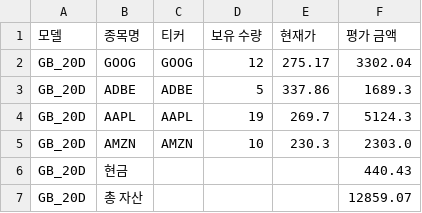
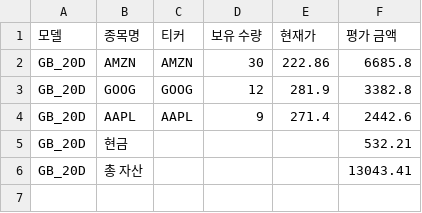
Before and after one commit to chesin1/stock_ai_trading_us, a CSV file: data/gb_20d_portfolio_final.csv, drawn as a sheet.

```diff
--- a/data/gb_20d_portfolio_final.csv
+++ b/data/gb_20d_portfolio_final.csv
@@ -1,7 +1,6 @@
 모델,종목명,티커,보유 수량,현재가,평가 금액
-GB_20D,GOOG,GOOG,12,275.17,3302.04
-GB_20D,ADBE,ADBE,5,337.86,1689.3
-GB_20D,AAPL,AAPL,19,269.7,5124.3
-GB_20D,AMZN,AMZN,10,230.3,2303.0
-GB_20D,현금,,,,440.43
-GB_20D,총 자산,,,,12859.07
+GB_20D,AMZN,AMZN,30,222.86,6685.8
+GB_20D,GOOG,GOOG,12,281.9,3382.8
+GB_20D,AAPL,AAPL,9,271.4,2442.6
+GB_20D,현금,,,,532.21
+GB_20D,총 자산,,,,13043.41
```
Also changed, not shown: data/dense_lstm_portfolio_final.csv, data/gb_1d_portfolio_final.csv, 44 other files.
